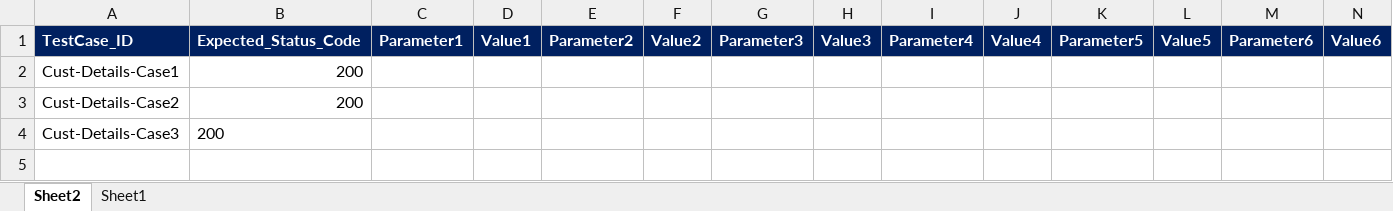
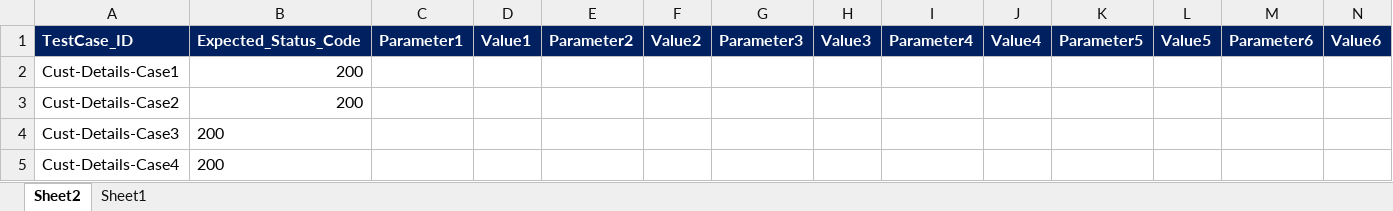
Before and after one commit to sandipsnit/Demo, an Excel workbook: Report/SpectrumAPIFrameWorkV3/SpectrumAPIFrameWork/Data/Execution_Plan.xlsx, sheet Sheet2, drawn as a sheet; only a part is shown; values as stored, in another font and other column widths than the file's, no borders; rows hold the shown columns only; the diff names each change by its address in the sheet, - before the commit and + after, or states it on an @@ line.

```diff
--- a/Report/SpectrumAPIFrameWorkV3/SpectrumAPIFrameWork/Data/Execution_Plan.xlsx (sheet Sheet2)
+++ b/Report/SpectrumAPIFrameWorkV3/SpectrumAPIFrameWork/Data/Execution_Plan.xlsx (sheet Sheet2)
+row 5: Cust-Details-Case4 | 200
```
Also changed, not shown: sheet Sheet1, Report/SpectrumAPIFrameWorkV3/SpectrumAPIFrameWork/Execution_Input.xlsm.
